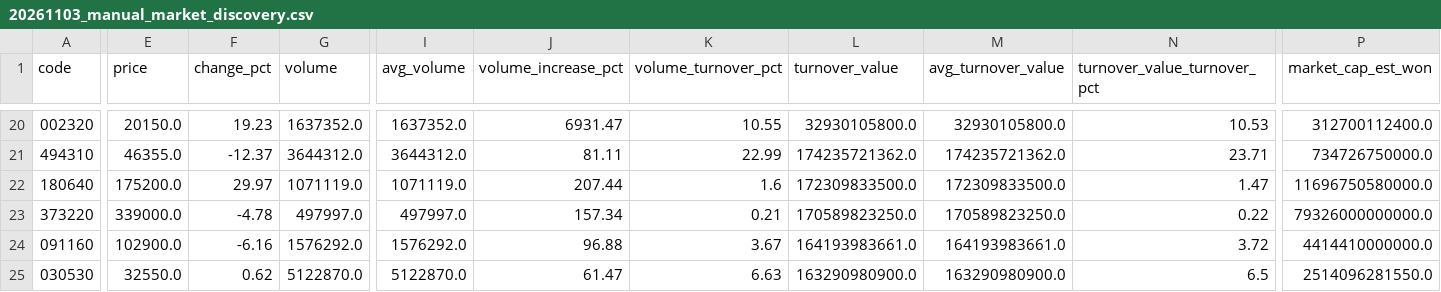
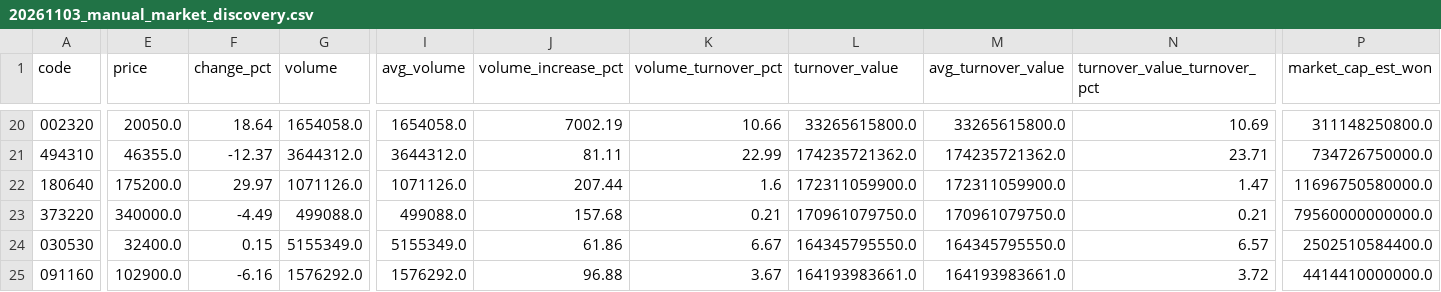
Before and after one commit to jaehyogi-bot/trytolearn1, a CSV file: data/20261103_manual_market_discovery.csv, drawn as a sheet; only a part is shown, gaps mark what is left out; removed rows and columns are numbered as before the commit, all else as after; rows hold the shown columns only; the diff covers the shown part only; the diff names each change by its address in the sheet, - before the commit and + after, or states it on an @@ line.

```diff
--- a/data/20261103_manual_market_discovery.csv
+++ b/data/20261103_manual_market_discovery.csv
-E20 (price): 20150.0
+E20 (price): 20050.0
-F20 (change_pct): 19.23
+F20 (change_pct): 18.64
-G20 (volume): 1637352.0
+G20 (volume): 1654058.0
-I20 (avg_volume): 1637352.0
+I20 (avg_volume): 1654058.0
-J20 (volume_increase_pct): 6931.47
+J20 (volume_increase_pct): 7002.19
-K20 (volume_turnover_pct): 10.55
+K20 (volume_turnover_pct): 10.66
-L20 (turnover_value): 32930105800.0
+L20 (turnover_value): 33265615800.0
-M20 (avg_turnover_value): 32930105800.0
+M20 (avg_turnover_value): 33265615800.0
-N20 (turnover_value_turnover_pct): 10.53
+N20 (turnover_value_turnover_pct): 10.69
-P20 (market_cap_est_won): 312700112400.0
+P20 (market_cap_est_won): 311148250800.0
-G22 (volume): 1071119.0
+G22 (volume): 1071126.0
-I22 (avg_volume): 1071119.0
+I22 (avg_volume): 1071126.0
-L22 (turnover_value): 172309833500.0
+L22 (turnover_value): 172311059900.0
-M22 (avg_turnover_value): 172309833500.0
+M22 (avg_turnover_value): 172311059900.0
-E23 (price): 339000.0
+E23 (price): 340000.0
-F23 (change_pct): -4.78
+F23 (change_pct): -4.49
-G23 (volume): 497997.0
+G23 (volume): 499088.0
-I23 (avg_volume): 497997.0
+I23 (avg_volume): 499088.0
-J23 (volume_increase_pct): 157.34
+J23 (volume_increase_pct): 157.68
-L23 (turnover_value): 170589823250.0
+L23 (turnover_value): 170961079750.0
-M23 (avg_turnover_value): 170589823250.0
+M23 (avg_turnover_value): 170961079750.0
-N23 (turnover_value_turnover_pct): 0.22
+N23 (turnover_value_turnover_pct): 0.21
-P23 (market_cap_est_won): 79326000000000.0
+P23 (market_cap_est_won): 79560000000000.0
+row 24: 030530 | 32400.0 | 0.15 | 5155349.0 | 5155349.0 | 61.86 | 6.67 | 164345795550.0 | 164345795550.0 | 6.57 | 2502510584400.0
-row 25: 030530 | 32550.0 | 0.62 | 5122870.0 | 5122870.0 | 61.47 | 6.63 | 163290980900.0 | 163290980900.0 | 6.5 | 2514096281550.0
```
Also changed, not shown: 64 edited cells elsewhere in this file, data/20261103_manual.csv, data/20261103_manual_review_queue.csv, 8 other files.
